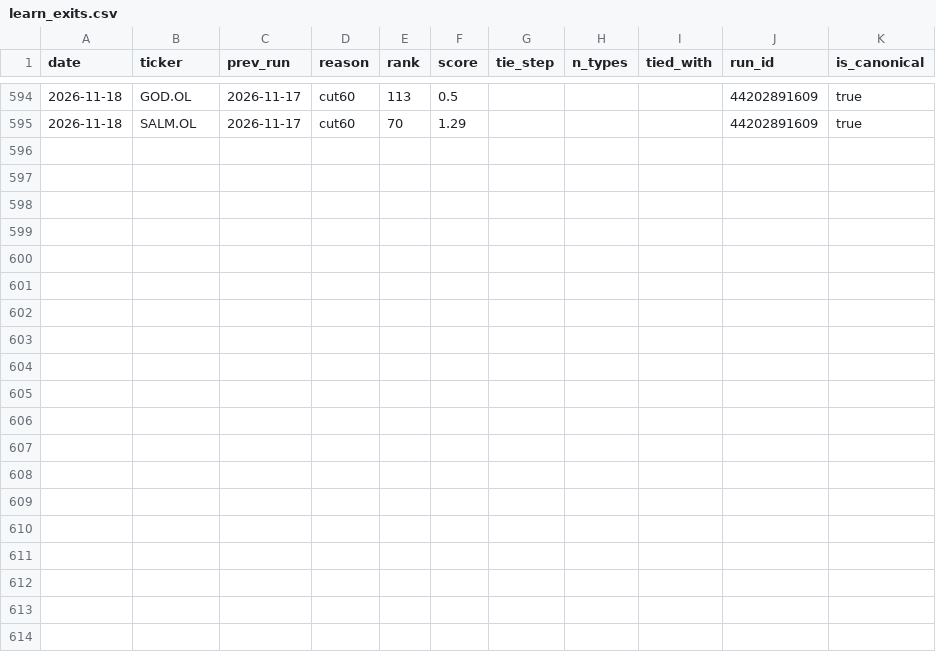
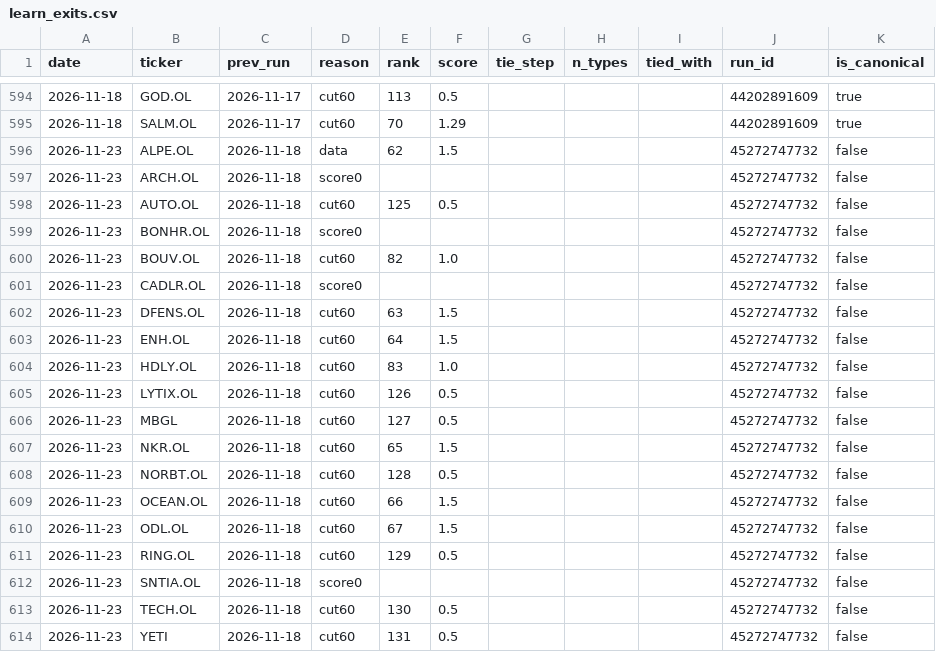
Before and after one commit to Feelwet/signal-tool, a CSV file: logs/learn_exits.csv, drawn as a sheet; only a part is shown, gaps mark what is left out.

```diff
--- a/logs/learn_exits.csv
+++ b/logs/learn_exits.csv
@@ -595 +595,20 @@ date,ticker,prev_run,reason,rank,score,tie_step,n_types,tied_with,run_id,is_cano
 2026-11-18,SALM.OL,2026-11-17,cut60,70,1.29,,,,44202891609,true
+2026-11-23,ALPE.OL,2026-11-18,data,62,1.5,,,,45272747732,false
+2026-11-23,ARCH.OL,2026-11-18,score0,,,,,,45272747732,false
+2026-11-23,AUTO.OL,2026-11-18,cut60,125,0.5,,,,45272747732,false
+2026-11-23,BONHR.OL,2026-11-18,score0,,,,,,45272747732,false
+2026-11-23,BOUV.OL,2026-11-18,cut60,82,1.0,,,,45272747732,false
+2026-11-23,CADLR.OL,2026-11-18,score0,,,,,,45272747732,false
+2026-11-23,DFENS.OL,2026-11-18,cut60,63,1.5,,,,45272747732,false
+2026-11-23,ENH.OL,2026-11-18,cut60,64,1.5,,,,45272747732,false
+2026-11-23,HDLY.OL,2026-11-18,cut60,83,1.0,,,,45272747732,false
+2026-11-23,LYTIX.OL,2026-11-18,cut60,126,0.5,,,,45272747732,false
+2026-11-23,MBGL,2026-11-18,cut60,127,0.5,,,,45272747732,false
+2026-11-23,NKR.OL,2026-11-18,cut60,65,1.5,,,,45272747732,false
+2026-11-23,NORBT.OL,2026-11-18,cut60,128,0.5,,,,45272747732,false
+2026-11-23,OCEAN.OL,2026-11-18,cut60,66,1.5,,,,45272747732,false
+2026-11-23,ODL.OL,2026-11-18,cut60,67,1.5,,,,45272747732,false
+2026-11-23,RING.OL,2026-11-18,cut60,129,0.5,,,,45272747732,false
+2026-11-23,SNTIA.OL,2026-11-18,score0,,,,,,45272747732,false
+2026-11-23,TECH.OL,2026-11-18,cut60,130,0.5,,,,45272747732,false
+2026-11-23,YETI,2026-11-18,cut60,131,0.5,,,,45272747732,false
```
Also changed, not shown: logs/categories.csv, logs/list_members.csv, 19 other files.
